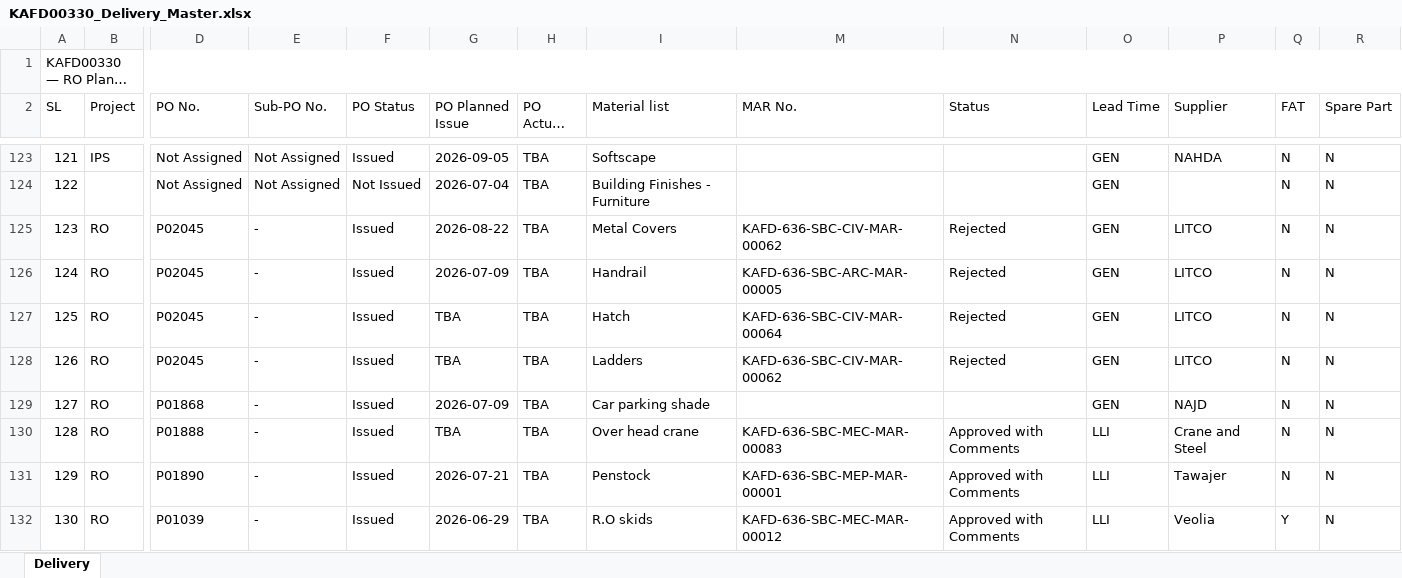
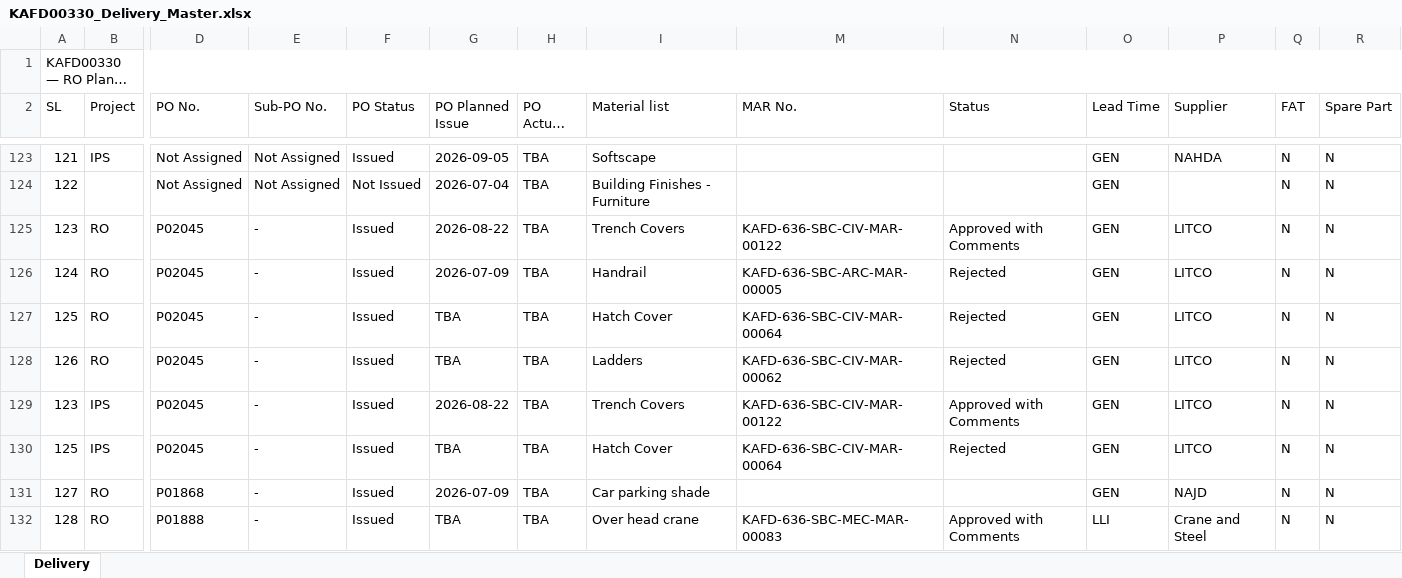
Before and after one commit to mocjaxproject-sudo/RO-Procurement, an Excel workbook: KAFD00330_Delivery_Master.xlsx, sheet Delivery, drawn as a sheet; only a part is shown, gaps mark what is left out; the shorter side is filled out with more unchanged rows; long unchanged cells end in …; values as stored, in another font and other column widths than the file's, no cell formats; rows hold the shown columns only; the diff covers the shown part only; the diff names each change by its address in the sheet, - before the commit and + after, or states it on an @@ line.

```diff
--- a/KAFD00330_Delivery_Master.xlsx (sheet Delivery)
+++ b/KAFD00330_Delivery_Master.xlsx (sheet Delivery)
-I125 (Material list): Metal Covers
+I125 (Material list): Trench Covers
-M125 (MAR No.): KAFD-636-SBC-CIV-MAR-00062
+M125 (MAR No.): KAFD-636-SBC-CIV-MAR-00122
-N125 (Status): Rejected
+N125 (Status): Approved with Comments
-I127 (Material list): Hatch
+I127 (Material list): Hatch Cover
+row 129: 123 | IPS | P02045 | - | Issued | 2026-08-22 | TBA | Trench Covers | KAFD-636-SBC-CIV-MAR-00122 | Approved with Comments | GEN | LITCO | N | N
+row 130: 125 | IPS | P02045 | - | Issued | TBA | TBA | Hatch Cover | KAFD-636-SBC-CIV-MAR-00064 | Rejected | GEN | LITCO | N | N
```
Also changed, not shown: 10 added rows, 1 removed row and 50 edited cells elsewhere in this sheet, cell formats, hidden cells.
